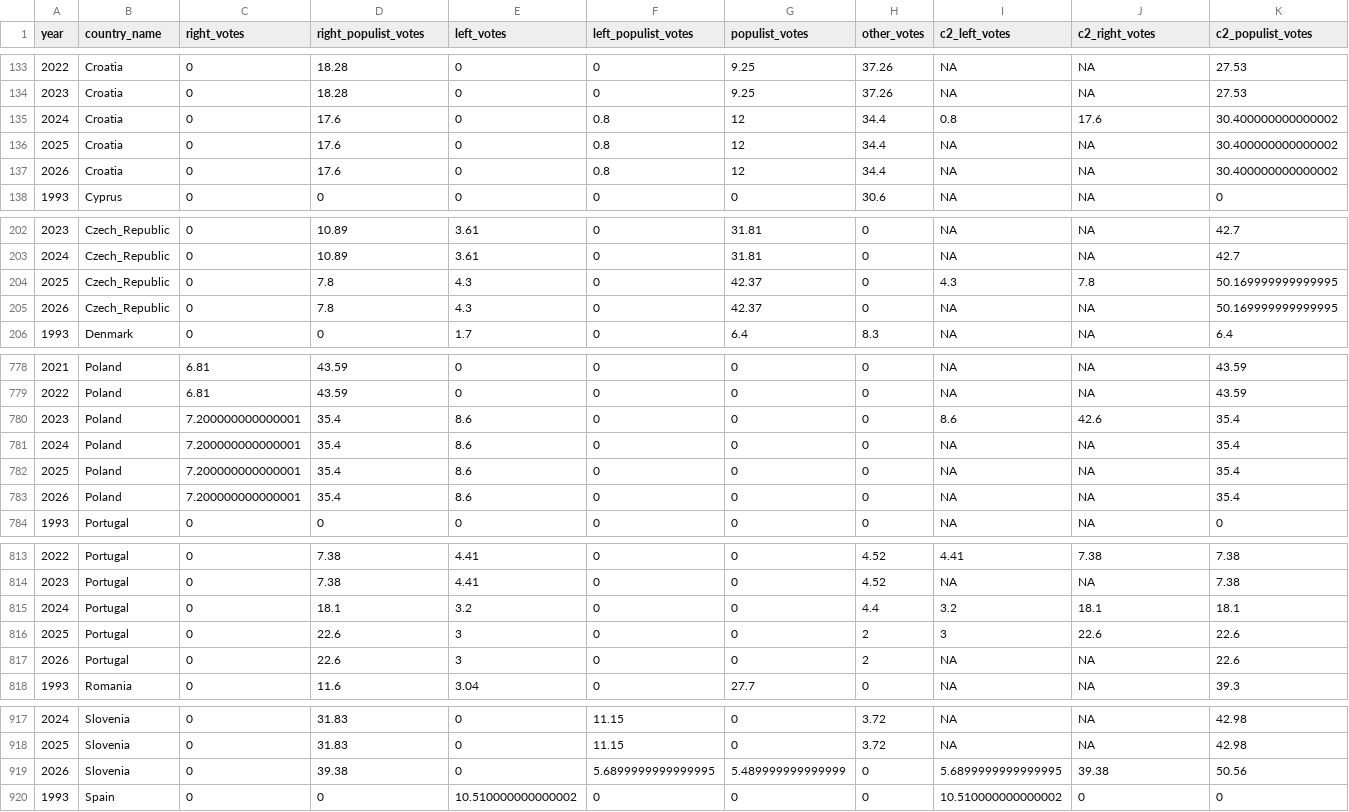
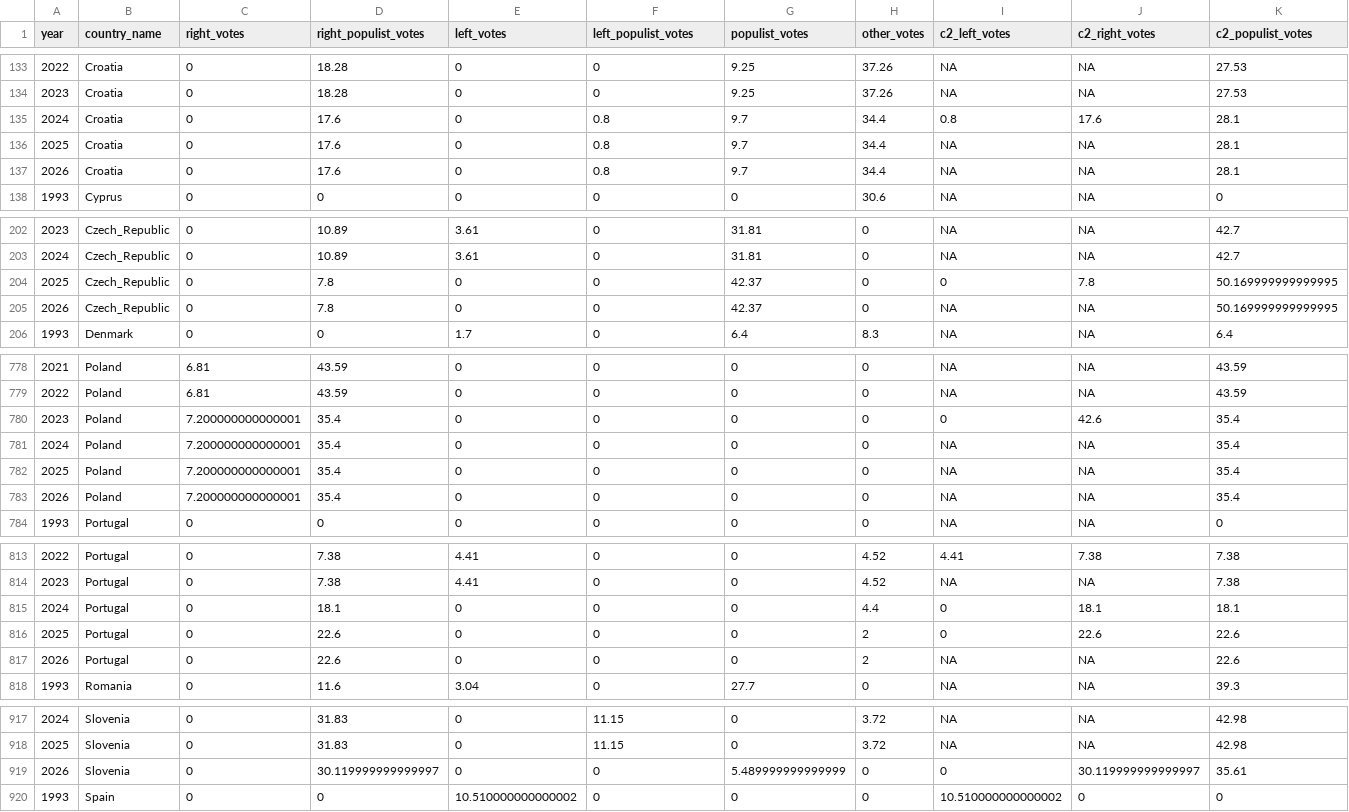
Before and after one commit to popu-list/popu-list.github.io, a CSV file: Data/P.csv, drawn as a sheet; only a part is shown, gaps mark what is left out; the diff names each change by its address in the sheet, - before the commit and + after, or states it on an @@ line.

```diff
--- a/Data/P.csv
+++ b/Data/P.csv
-G135:G137 (populist_votes): 12
+G135:G137 (populist_votes): 9.7
-K135:K137 (c2_populist_votes): 30.400000000000002
+K135:K137 (c2_populist_votes): 28.1
-E204:E205 (left_votes): 4.3
+E204:E205 (left_votes): 0
-I204 (c2_left_votes): 4.3
+I204 (c2_left_votes): 0
-E780:E783 (left_votes): 8.6
+E780:E783 (left_votes): 0
-I780 (c2_left_votes): 8.6
+I780 (c2_left_votes): 0
-E815 (left_votes): 3.2
+E815 (left_votes): 0
-I815 (c2_left_votes): 3.2
+I815 (c2_left_votes): 0
-E816:E817 (left_votes): 3
+E816:E817 (left_votes): 0
-I816 (c2_left_votes): 3
+I816 (c2_left_votes): 0
-D919 (right_populist_votes): 39.38
+D919 (right_populist_votes): 30.119999999999997
-F919 (left_populist_votes): 5.6899999999999995
+F919 (left_populist_votes): 0
-I919 (c2_left_votes): 5.6899999999999995
+I919 (c2_left_votes): 0
-J919 (c2_right_votes): 39.38
+J919 (c2_right_votes): 30.119999999999997
-K919 (c2_populist_votes): 50.56
+K919 (c2_populist_votes): 35.61
```
Also changed, not shown: Data/G_long.csv, 15 other files.
